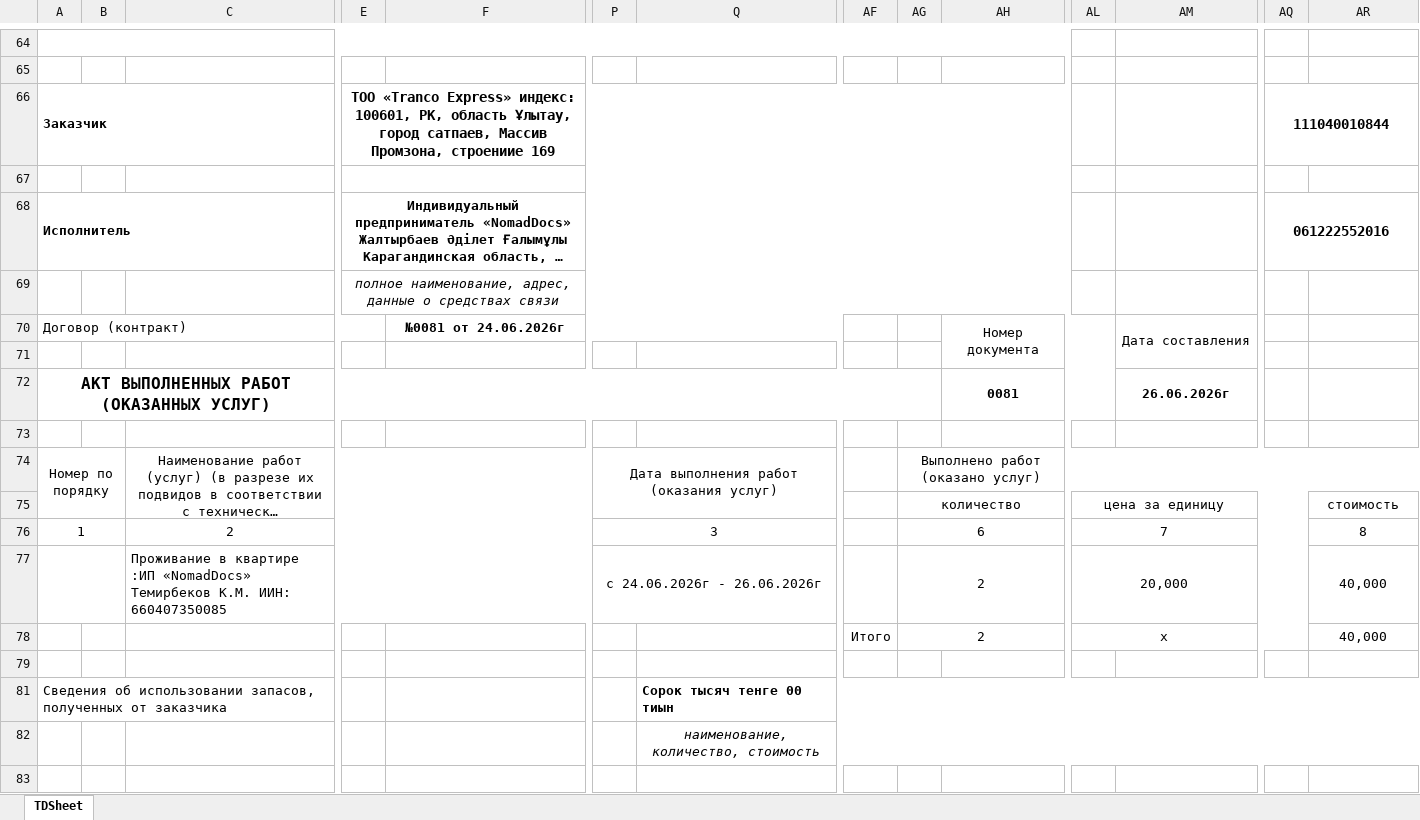
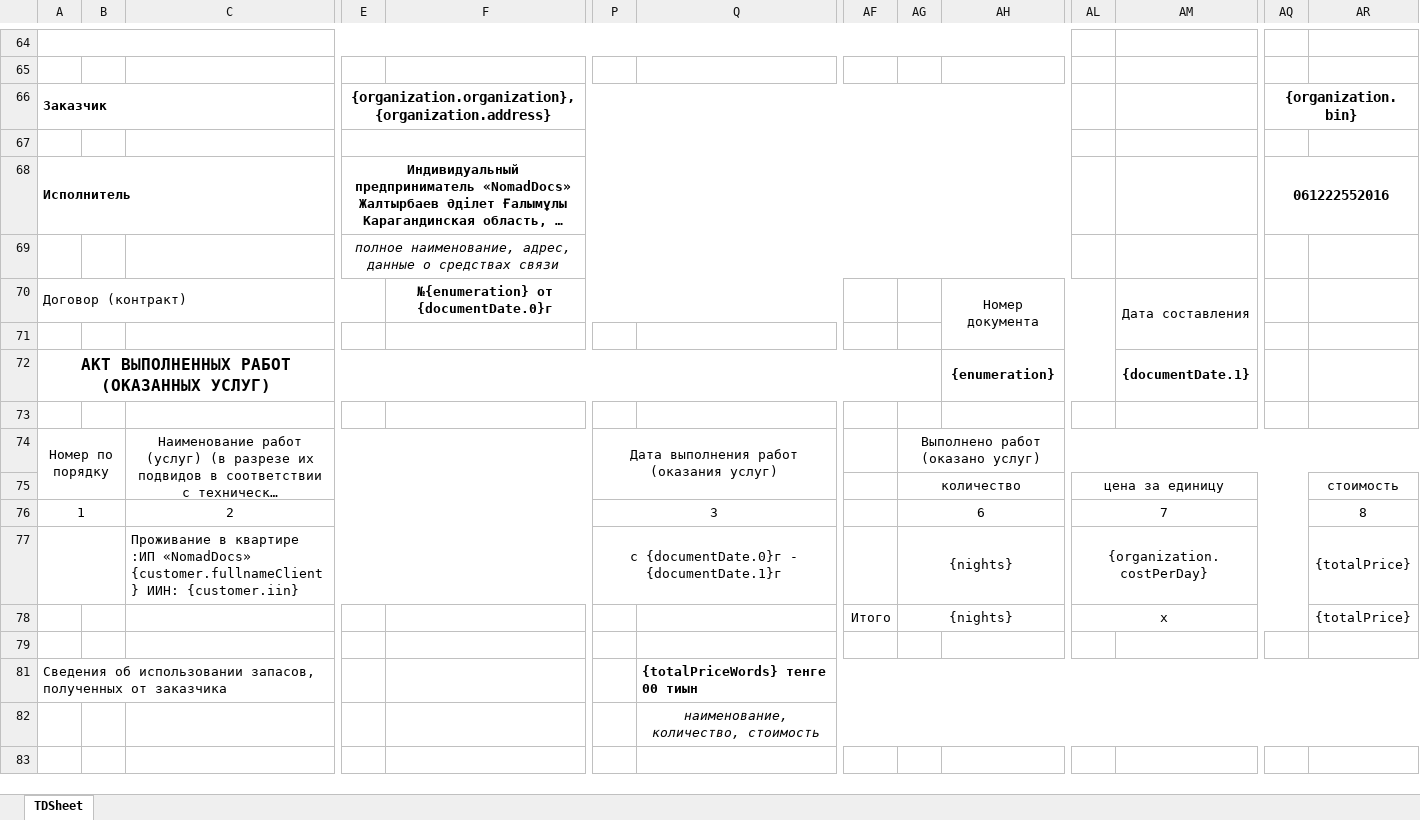
Before and after one commit to Zaccal/Docify, an Excel workbook: apps/excel-service/templates/NomadDocs/Completed Work Certificates.xlsx, sheet TDSheet, drawn as a sheet; only a part is shown, gaps mark what is left out; long unchanged cells end in …; values as stored, in another font and other column widths than the file's, no borders; removed rows and columns are numbered as before the commit, all else as after; rows hold the shown columns only; the diff names each change by its address in the sheet, - before the commit and + after, or states it on an @@ line.

```diff
--- a/apps/excel-service/templates/NomadDocs/Completed Work Certificates.xlsx (sheet TDSheet)
+++ b/apps/excel-service/templates/NomadDocs/Completed Work Certificates.xlsx (sheet TDSheet)
-E66: ТОО «Tranco Express» индекс: 100601, РК, область Ұлытау, город сатпаев, Массив Промзона, строениие 169
+E66: {organization.organization}, {organization.address}
-AQ66: 111040010844
+AQ66: {organization.bin}
-F70: №0081 от 24.06.2026г
+F70: №{enumeration} от {documentDate.0}г
-AH72: 0081
+AH72: {enumeration}
-AM72: 26.06.2026г
+AM72: {documentDate.1}
-row 77:  |  | Проживание в квартире :ИП «NomadDocs» Темирбеков К.М. ИИН: 660407350085 |  |  | с 24.06.2026г - 26.06.2026г |  |  | 2 |  | 20,000 |  |  | 40,000
-row 78:  |  |  |  |  |  |  | Итого | 2 |  | х |  |  | 40,000
+row 77:  |  | Проживание в квартире :ИП «NomadDocs» {customer.fullnameClient} ИИН: {customer.iin} |  |  | с {documentDate.0}г - {documentDate.1}г |  |  | {nights} |  | {organization.costPerDay} |  |  | {totalPrice}
+row 78:  |  |  |  |  |  |  | Итого | {nights} |  | х |  |  | {totalPrice}
-Q81: Сорок тысяч тенге 00 тиын
+Q81: {totalPriceWords} тенге 00 тиын
```
Also changed, not shown: apps/excel-service/templates/NomadDocs/Cash Receipt Order.xlsx, apps/excel-service/templates/NomadDocs/Tax Invoice.xlsx, 2 other files.
